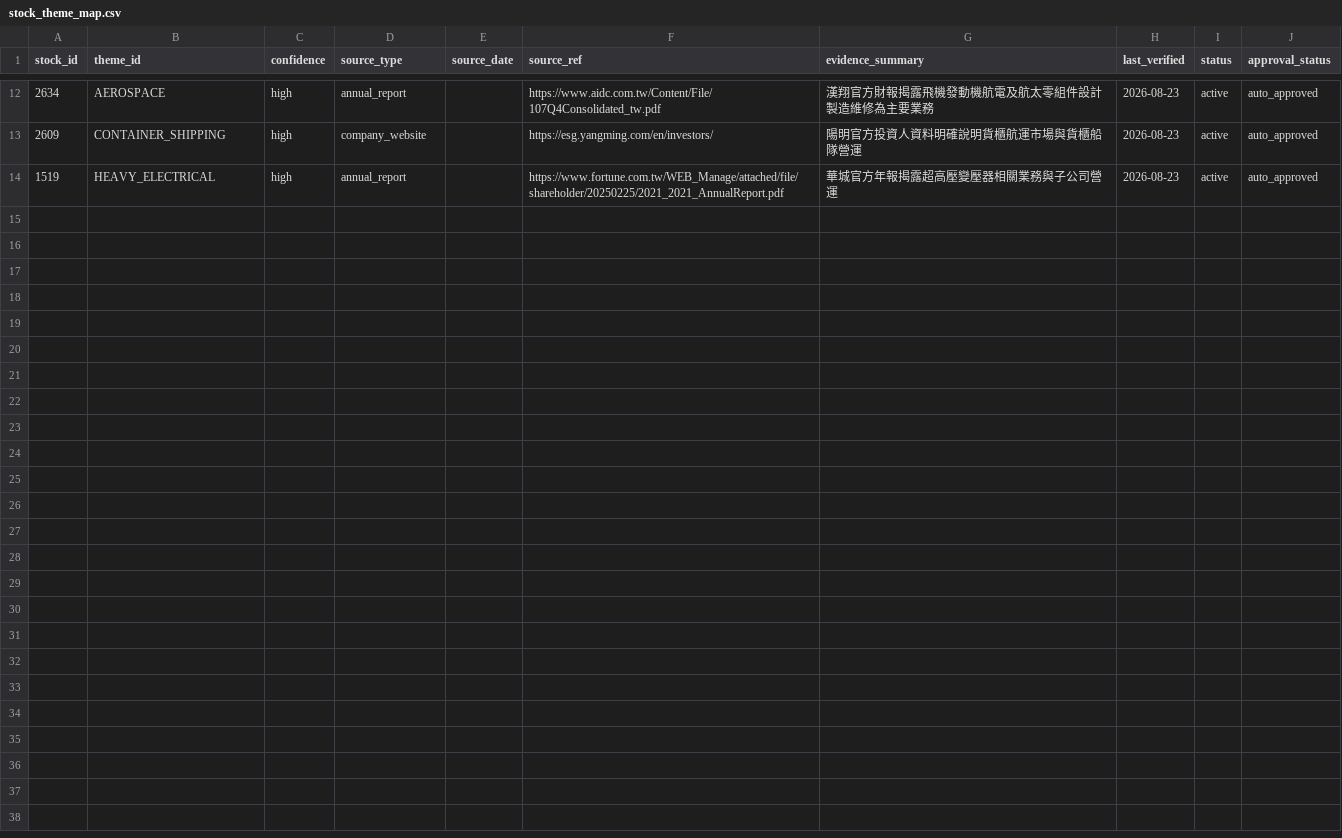
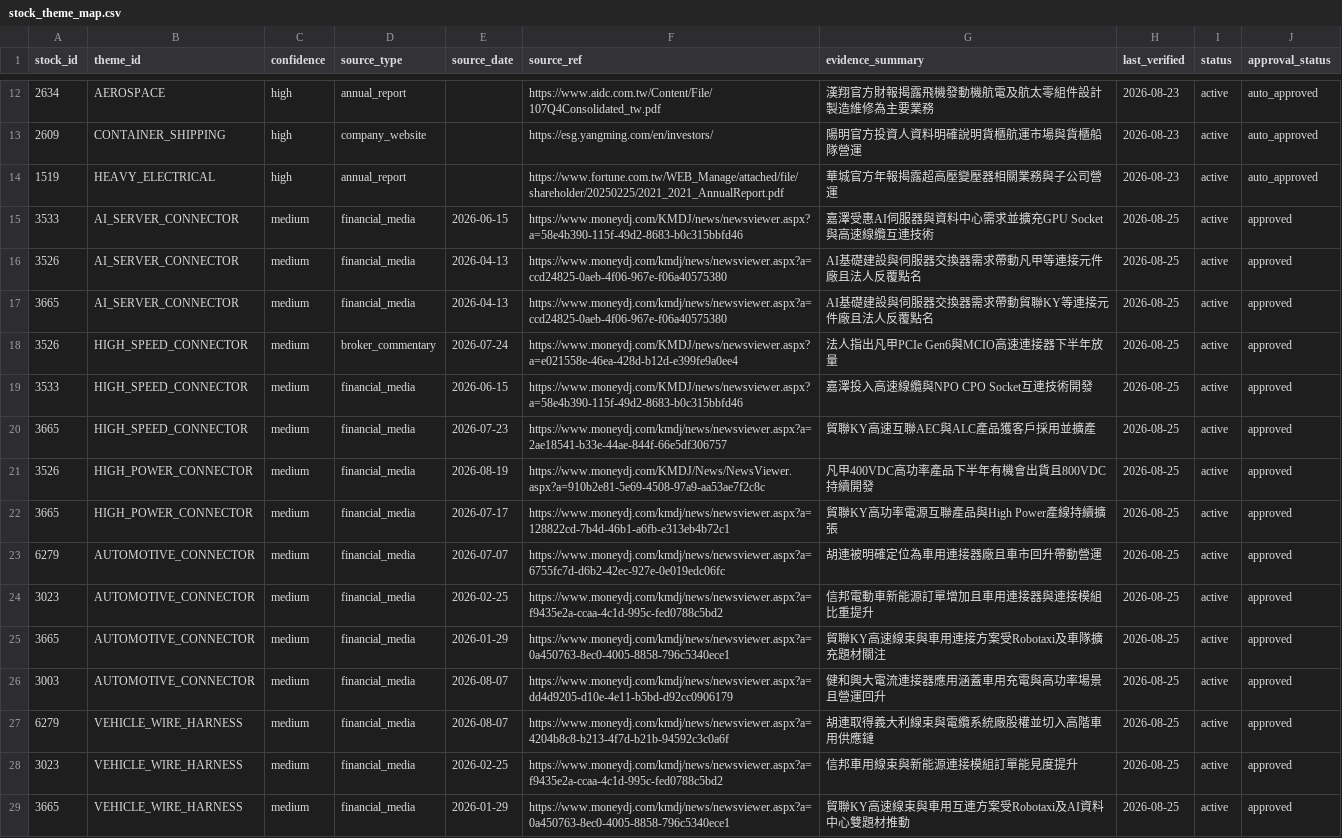
Before and after one commit to andryhappy0507-jpg/tw-stock-sector-radar, a CSV file: data/stock_theme_map.csv, drawn as a sheet; only a part is shown, gaps mark what is left out.

Commit message:
Approve first reviewed connector theme mappings

```diff
--- a/data/stock_theme_map.csv
+++ b/data/stock_theme_map.csv
@@ -14 +14,16 @@ stock_id,theme_id,confidence,source_type,source_date,source_ref,evidence_summary
 1519,HEAVY_ELECTRICAL,high,annual_report,,https://www.fortune.com.tw/WEB_Manage/attached/file/shareholder/20250225/2021_2021_AnnualReport.pdf,華城官方年報揭露超高壓變壓器相關業務與子公司營運,2026-08-23,active,auto_approved
+3533,AI_SERVER_CONNECTOR,medium,financial_media,2026-06-15,https://www.moneydj.com/KMDJ/news/newsviewer.aspx?a=58e4b390-115f-49d2-8683-b0c315bbfd46,嘉澤受惠AI伺服器與資料中心需求並擴充GPU Socket與高速線纜互連技術,2026-08-25,active,approved
+3526,AI_SERVER_CONNECTOR,medium,financial_media,2026-04-13,https://www.moneydj.com/kmdj/news/newsviewer.aspx?a=ccd24825-0aeb-4f06-967e-f06a40575380,AI基礎建設與伺服器交換器需求帶動凡甲等連接元件廠且法人反覆點名,2026-08-25,active,approved
+3665,AI_SERVER_CONNECTOR,medium,financial_media,2026-04-13,https://www.moneydj.com/kmdj/news/newsviewer.aspx?a=ccd24825-0aeb-4f06-967e-f06a40575380,AI基礎建設與伺服器交換器需求帶動貿聯KY等連接元件廠且法人反覆點名,2026-08-25,active,approved
+3526,HIGH_SPEED_CONNECTOR,medium,broker_commentary,2026-07-24,https://www.moneydj.com/KMDJ/news/newsviewer.aspx?a=e021558e-46ea-428d-b12d-e399fe9a0ee4,法人指出凡甲PCIe Gen6與MCIO高速連接器下半年放量,2026-08-25,active,approved
+3533,HIGH_SPEED_CONNECTOR,medium,financial_media,2026-06-15,https://www.moneydj.com/KMDJ/news/newsviewer.aspx?a=58e4b390-115f-49d2-8683-b0c315bbfd46,嘉澤投入高速線纜與NPO CPO Socket互連技術開發,2026-08-25,active,approved
+3665,HIGH_SPEED_CONNECTOR,medium,financial_media,2026-07-23,https://www.moneydj.com/kmdj/news/newsviewer.aspx?a=2ae18541-b33e-44ae-844f-66e5df306757,貿聯KY高速互聯AEC與ALC產品獲客戶採用並擴產,2026-08-25,active,approved
+3526,HIGH_POWER_CONNECTOR,medium,financial_media,2026-08-19,https://www.moneydj.com/KMDJ/News/NewsViewer.aspx?a=910b2e81-5e69-4508-97a9-aa53ae7f2c8c,凡甲400VDC高功率產品下半年有機會出貨且800VDC持續開發,2026-08-25,active,approved
+3665,HIGH_POWER_CONNECTOR,medium,financial_media,2026-07-17,https://www.moneydj.com/kmdj/news/newsviewer.aspx?a=128822cd-7b4d-46b1-a6fb-e313eb4b72c1,貿聯KY高功率電源互聯產品與High Power產線持續擴張,2026-08-25,active,approved
+6279,AUTOMOTIVE_CONNECTOR,medium,financial_media,2026-07-07,https://www.moneydj.com/kmdj/news/newsviewer.aspx?a=6755fc7d-d6b2-42ec-927e-0e019edc06fc,胡連被明確定位為車用連接器廠且車市回升帶動營運,2026-08-25,active,approved
+3023,AUTOMOTIVE_CONNECTOR,medium,financial_media,2026-02-25,https://www.moneydj.com/kmdj/news/newsviewer.aspx?a=f9435e2a-ccaa-4c1d-995c-fed0788c5bd2,信邦電動車新能源訂單增加且車用連接器與連接模組比重提升,2026-08-25,active,approved
+3665,AUTOMOTIVE_CONNECTOR,medium,financial_media,2026-01-29,https://www.moneydj.com/kmdj/news/newsviewer.aspx?a=0a450763-8ec0-4005-8858-796c5340ece1,貿聯KY高速線束與車用連接方案受Robotaxi及車隊擴充題材關注,2026-08-25,active,approved
+3003,AUTOMOTIVE_CONNECTOR,medium,financial_media,2026-08-07,https://www.moneydj.com/kmdj/news/newsviewer.aspx?a=dd4d9205-d10e-4e11-b5bd-d92cc0906179,健和興大電流連接器應用涵蓋車用充電與高功率場景且營運回升,2026-08-25,active,approved
+6279,VEHICLE_WIRE_HARNESS,medium,financial_media,2026-08-07,https://www.moneydj.com/kmdj/news/newsviewer.aspx?a=4204b8c8-b213-4f7d-b21b-94592c3c0a6f,胡連取得義大利線束與電纜系統廠股權並切入高階車用供應鏈,2026-08-25,active,approved
+3023,VEHICLE_WIRE_HARNESS,medium,financial_media,2026-02-25,https://www.moneydj.com/kmdj/news/newsviewer.aspx?a=f9435e2a-ccaa-4c1d-995c-fed0788c5bd2,信邦車用線束與新能源連接模組訂單能見度提升,2026-08-25,active,approved
+3665,VEHICLE_WIRE_HARNESS,medium,financial_media,2026-01-29,https://www.moneydj.com/kmdj/news/newsviewer.aspx?a=0a450763-8ec0-4005-8858-796c5340ece1,貿聯KY高速線束與車用互連方案受Robotaxi及AI資料中心雙題材推動,2026-08-25,active,approved
```
